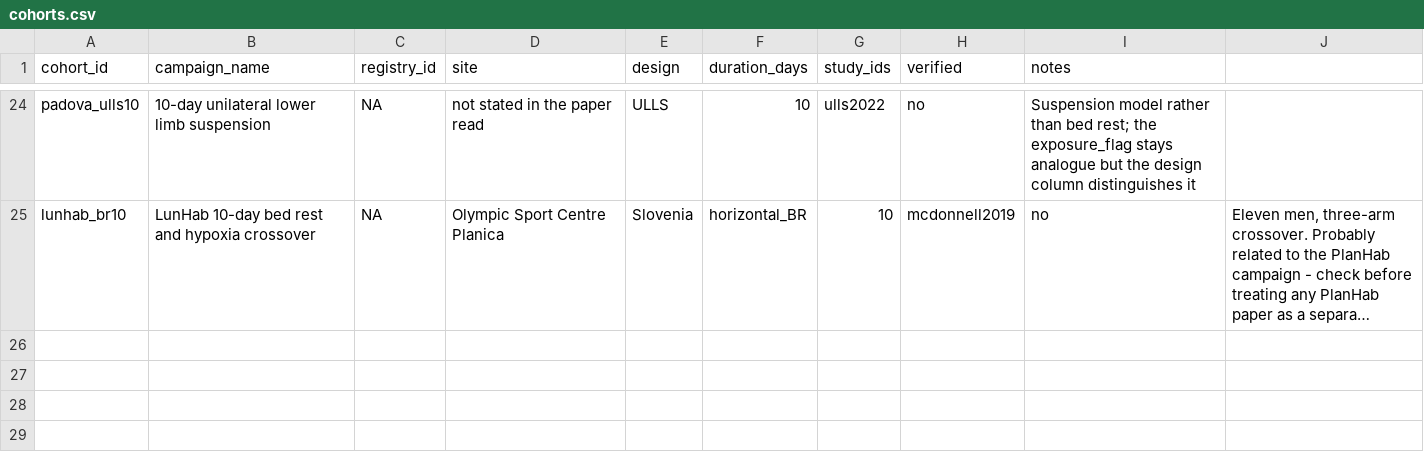
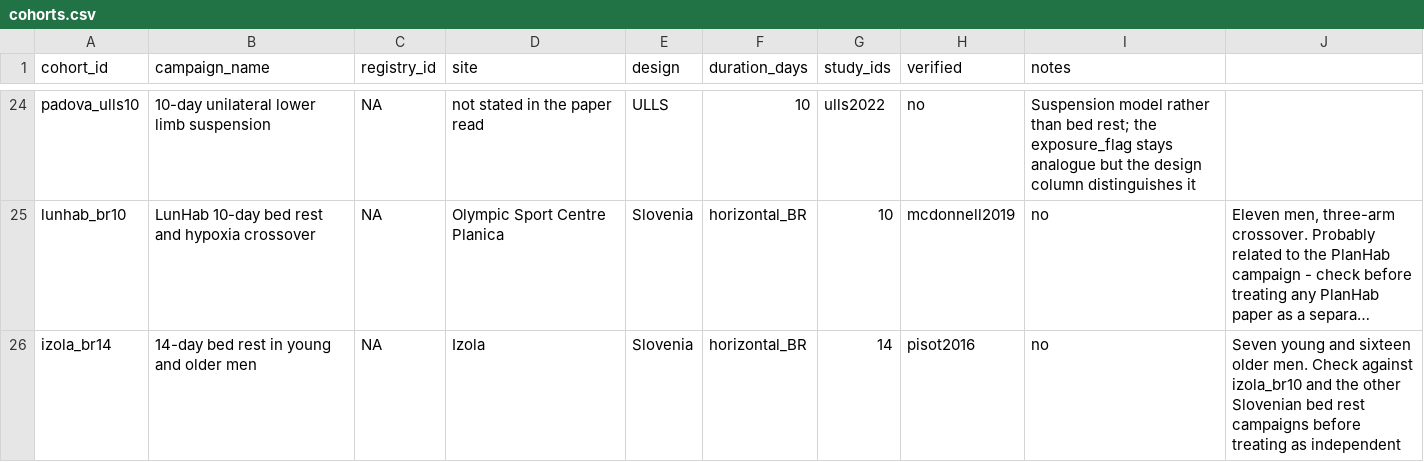
Before and after one commit to MiladBahariQaragoz/BedrestToMars, a CSV file: data/cohorts.csv, drawn as a sheet; only a part is shown, gaps mark what is left out; long unchanged cells end in …; the diff names each change by its address in the sheet, - before the commit and + after, or states it on an @@ line.

```diff
--- a/data/cohorts.csv
+++ b/data/cohorts.csv
+row 26: izola_br14 | 14-day bed rest in young and older men | NA | Izola | Slovenia | horizontal_BR | 14 | pisot2016 | no | Seven young and sixteen older men. Check against izola_br10 and the other Slovenian bed rest campaigns before treating as independent
```
Also changed, not shown: data/raw/extraction_falk.csv, docs/literature-review/screen_decisions_fulltext.csv, 3 other files.
